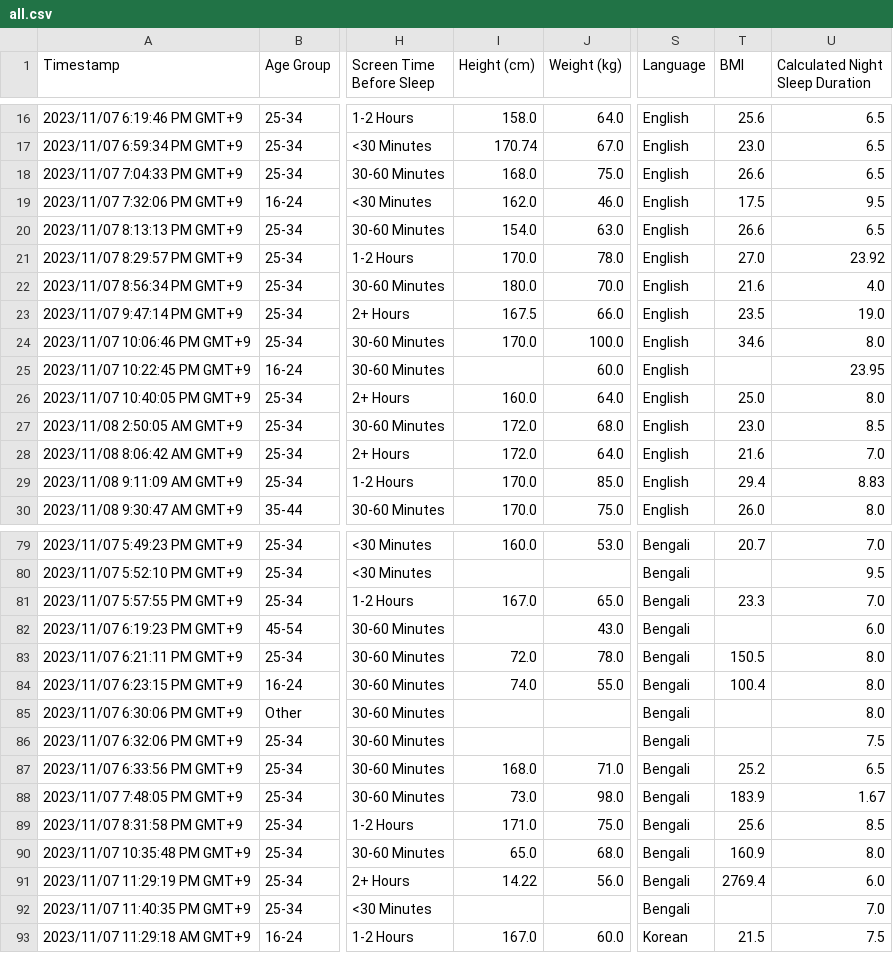
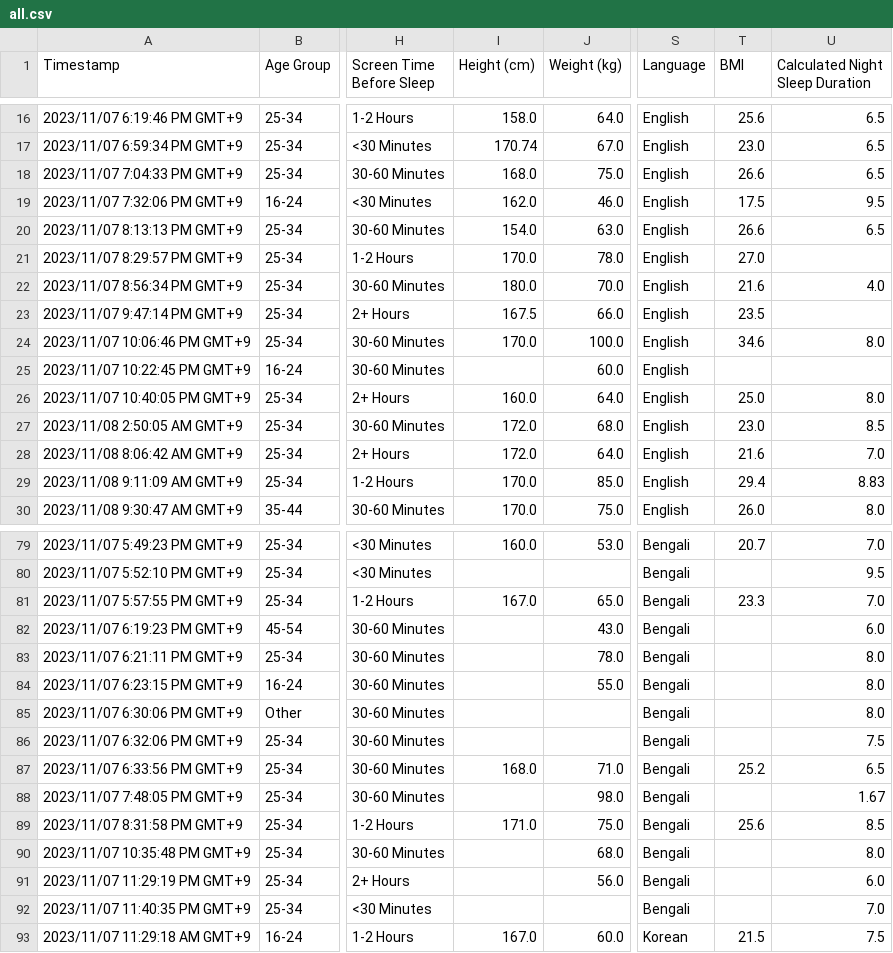
Before and after one commit to johnkimtech/sleep, a CSV file: data/all.csv, drawn as a sheet; only a part is shown, gaps mark what is left out; the diff names each change by its address in the sheet, - before the commit and + after, or states it on an @@ line.

```diff
--- a/data/all.csv
+++ b/data/all.csv
-U21 (Calculated Night Sleep Duration): 23.92
+U21 (Calculated Night Sleep Duration): (empty)
-U23 (Calculated Night Sleep Duration): 19.0
+U23 (Calculated Night Sleep Duration): (empty)
-U25 (Calculated Night Sleep Duration): 23.95
+U25 (Calculated Night Sleep Duration): (empty)
-I83 (Height (cm)): 72.0
+I83 (Height (cm)): (empty)
-T83 (BMI): 150.5
+T83 (BMI): (empty)
-I84 (Height (cm)): 74.0
+I84 (Height (cm)): (empty)
-T84 (BMI): 100.4
+T84 (BMI): (empty)
-I88 (Height (cm)): 73.0
+I88 (Height (cm)): (empty)
-T88 (BMI): 183.9
+T88 (BMI): (empty)
-I90 (Height (cm)): 65.0
+I90 (Height (cm)): (empty)
-T90 (BMI): 160.9
+T90 (BMI): (empty)
-I91 (Height (cm)): 14.22
+I91 (Height (cm)): (empty)
-T91 (BMI): 2769.4
+T91 (BMI): (empty)
```
Also changed, not shown: 4 other files.
